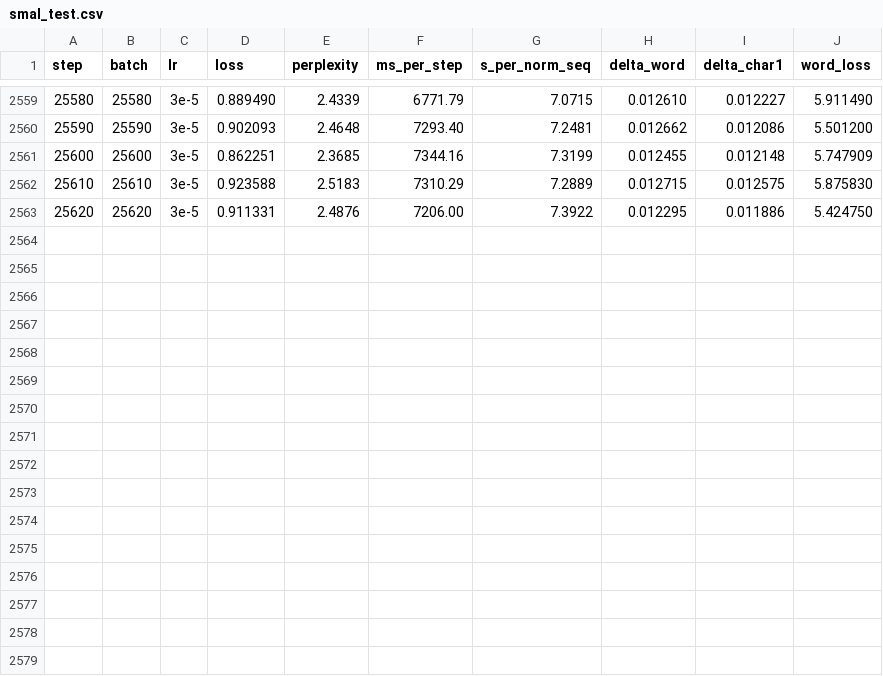
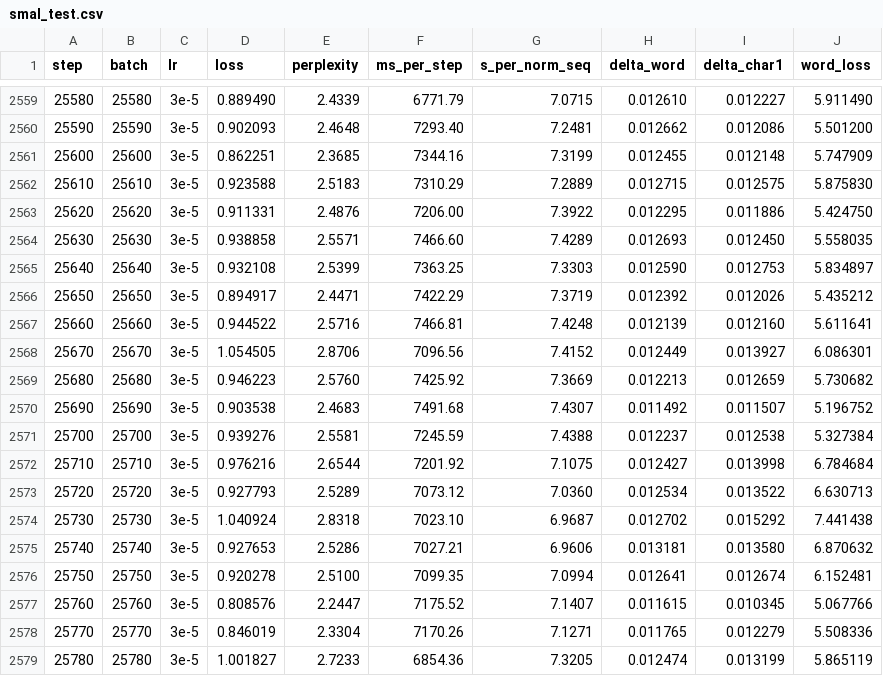
Before and after one commit to unschlagbar/neural-networks, a CSV file: logs/smal_test.csv, drawn as a sheet; only a part is shown, gaps mark what is left out.

```diff
--- a/logs/smal_test.csv
+++ b/logs/smal_test.csv
@@ -2563 +2563,17 @@ step,batch,lr,loss,perplexity,ms_per_step,s_per_norm_seq,delta_word,delta_char1,
 25620,25620,3e-5,0.911331,2.4876,7206.00,7.3922,0.012295,0.011886,5.424750
+25630,25630,3e-5,0.938858,2.5571,7466.60,7.4289,0.012693,0.012450,5.558035
+25640,25640,3e-5,0.932108,2.5399,7363.25,7.3303,0.012590,0.012753,5.834897
+25650,25650,3e-5,0.894917,2.4471,7422.29,7.3719,0.012392,0.012026,5.435212
+25660,25660,3e-5,0.944522,2.5716,7466.81,7.4248,0.012139,0.012160,5.611641
+25670,25670,3e-5,1.054505,2.8706,7096.56,7.4152,0.012449,0.013927,6.086301
+25680,25680,3e-5,0.946223,2.5760,7425.92,7.3669,0.012213,0.012659,5.730682
+25690,25690,3e-5,0.903538,2.4683,7491.68,7.4307,0.011492,0.011507,5.196752
+25700,25700,3e-5,0.939276,2.5581,7245.59,7.4388,0.012237,0.012538,5.327384
+25710,25710,3e-5,0.976216,2.6544,7201.92,7.1075,0.012427,0.013998,6.784684
+25720,25720,3e-5,0.927793,2.5289,7073.12,7.0360,0.012534,0.013522,6.630713
+25730,25730,3e-5,1.040924,2.8318,7023.10,6.9687,0.012702,0.015292,7.441438
+25740,25740,3e-5,0.927653,2.5286,7027.21,6.9606,0.013181,0.013580,6.870632
+25750,25750,3e-5,0.920278,2.5100,7099.35,7.0994,0.012641,0.012674,6.152481
+25760,25760,3e-5,0.808576,2.2447,7175.52,7.1407,0.011615,0.010345,5.067766
+25770,25770,3e-5,0.846019,2.3304,7170.26,7.1271,0.011765,0.012279,5.508336
+25780,25780,3e-5,1.001827,2.7233,6854.36,7.3205,0.012474,0.013199,5.865119
```
Also changed, not shown: 6 other files.
